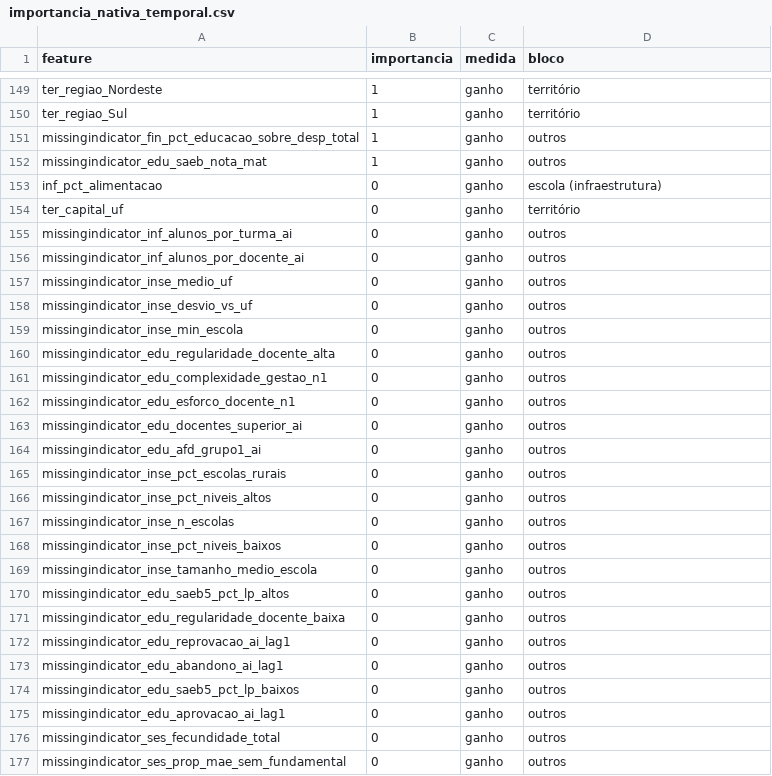
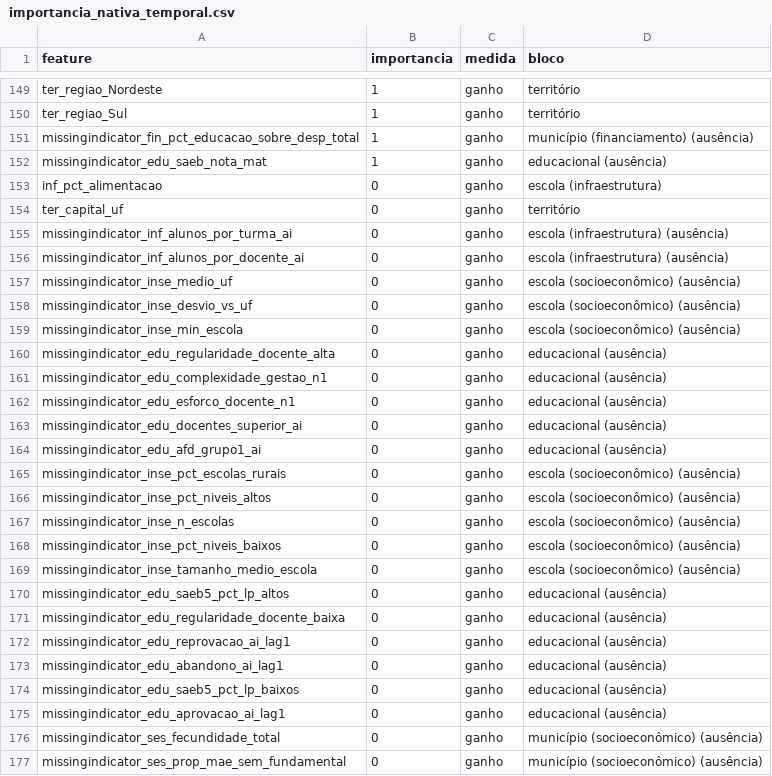
Before and after one commit to renatobortolotto/fiap-tech3, a CSV file: reports/importancia_nativa_temporal.csv, drawn as a sheet; only a part is shown, gaps mark what is left out; the diff covers the shown part only.

```diff
--- a/reports/importancia_nativa_temporal.csv
+++ b/reports/importancia_nativa_temporal.csv
@@ -150,28 +150,28 @@ ter_regiao_Nordeste,1,ganho,território
 ter_regiao_Sul,1,ganho,território
-missingindicator_fin_pct_educacao_sobre_desp_total,1,ganho,outros
-missingindicator_edu_saeb_nota_mat,1,ganho,outros
+missingindicator_fin_pct_educacao_sobre_desp_total,1,ganho,município (financiamento) (ausência)
+missingindicator_edu_saeb_nota_mat,1,ganho,educacional (ausência)
 inf_pct_alimentacao,0,ganho,escola (infraestrutura)
 ter_capital_uf,0,ganho,território
-missingindicator_inf_alunos_por_turma_ai,0,ganho,outros
-missingindicator_inf_alunos_por_docente_ai,0,ganho,outros
-missingindicator_inse_medio_uf,0,ganho,outros
-missingindicator_inse_desvio_vs_uf,0,ganho,outros
-missingindicator_inse_min_escola,0,ganho,outros
-missingindicator_edu_regularidade_docente_alta,0,ganho,outros
-missingindicator_edu_complexidade_gestao_n1,0,ganho,outros
-missingindicator_edu_esforco_docente_n1,0,ganho,outros
-missingindicator_edu_docentes_superior_ai,0,ganho,outros
-missingindicator_edu_afd_grupo1_ai,0,ganho,outros
-missingindicator_inse_pct_escolas_rurais,0,ganho,outros
-missingindicator_inse_pct_niveis_altos,0,ganho,outros
-missingindicator_inse_n_escolas,0,ganho,outros
-missingindicator_inse_pct_niveis_baixos,0,ganho,outros
-missingindicator_inse_tamanho_medio_escola,0,ganho,outros
-missingindicator_edu_saeb5_pct_lp_altos,0,ganho,outros
-missingindicator_edu_regularidade_docente_baixa,0,ganho,outros
-missingindicator_edu_reprovacao_ai_lag1,0,ganho,outros
-missingindicator_edu_abandono_ai_lag1,0,ganho,outros
-missingindicator_edu_saeb5_pct_lp_baixos,0,ganho,outros
-missingindicator_edu_aprovacao_ai_lag1,0,ganho,outros
-missingindicator_ses_fecundidade_total,0,ganho,outros
-missingindicator_ses_prop_mae_sem_fundamental,0,ganho,outros
+missingindicator_inf_alunos_por_turma_ai,0,ganho,escola (infraestrutura) (ausência)
+missingindicator_inf_alunos_por_docente_ai,0,ganho,escola (infraestrutura) (ausência)
+missingindicator_inse_medio_uf,0,ganho,escola (socioeconômico) (ausência)
+missingindicator_inse_desvio_vs_uf,0,ganho,escola (socioeconômico) (ausência)
+missingindicator_inse_min_escola,0,ganho,escola (socioeconômico) (ausência)
+missingindicator_edu_regularidade_docente_alta,0,ganho,educacional (ausência)
+missingindicator_edu_complexidade_gestao_n1,0,ganho,educacional (ausência)
+missingindicator_edu_esforco_docente_n1,0,ganho,educacional (ausência)
+missingindicator_edu_docentes_superior_ai,0,ganho,educacional (ausência)
+missingindicator_edu_afd_grupo1_ai,0,ganho,educacional (ausência)
+missingindicator_inse_pct_escolas_rurais,0,ganho,escola (socioeconômico) (ausência)
+missingindicator_inse_pct_niveis_altos,0,ganho,escola (socioeconômico) (ausência)
+missingindicator_inse_n_escolas,0,ganho,escola (socioeconômico) (ausência)
+missingindicator_inse_pct_niveis_baixos,0,ganho,escola (socioeconômico) (ausência)
+missingindicator_inse_tamanho_medio_escola,0,ganho,escola (socioeconômico) (ausência)
+missingindicator_edu_saeb5_pct_lp_altos,0,ganho,educacional (ausência)
+missingindicator_edu_regularidade_docente_baixa,0,ganho,educacional (ausência)
+missingindicator_edu_reprovacao_ai_lag1,0,ganho,educacional (ausência)
+missingindicator_edu_abandono_ai_lag1,0,ganho,educacional (ausência)
+missingindicator_edu_saeb5_pct_lp_baixos,0,ganho,educacional (ausência)
+missingindicator_edu_aprovacao_ai_lag1,0,ganho,educacional (ausência)
+missingindicator_ses_fecundidade_total,0,ganho,município (socioeconômico) (ausência)
+missingindicator_ses_prop_mae_sem_fundamental,0,ganho,município (socioeconômico) (ausência)
```
Also changed, not shown: 51 edited cells elsewhere in this file, reports/importancia_permutacao_temporal.csv, 42 other files.
